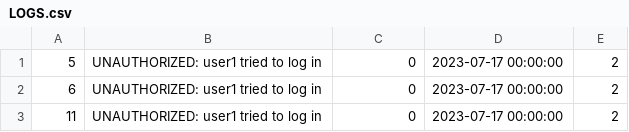
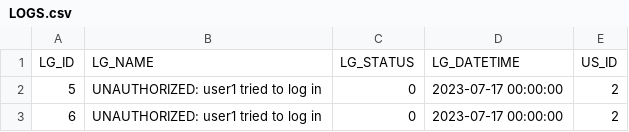
Before and after one commit to DongHarry/english_mcqbank2-main, a CSV file: src/main/resources/sql/LOGS.csv, drawn as a sheet; only a part is shown; the shorter side is filled out with more unchanged rows.

```diff
--- a/src/main/resources/sql/LOGS.csv
+++ b/src/main/resources/sql/LOGS.csv
@@ -1 +1,2 @@
+LG_ID,LG_NAME,LG_STATUS,LG_DATETIME,US_ID
 5,UNAUTHORIZED: user1 tried to log in ,0,2023-07-17 00:00:00,2
```
Also changed, not shown: src/main/resources/sql/USERS.csv.
